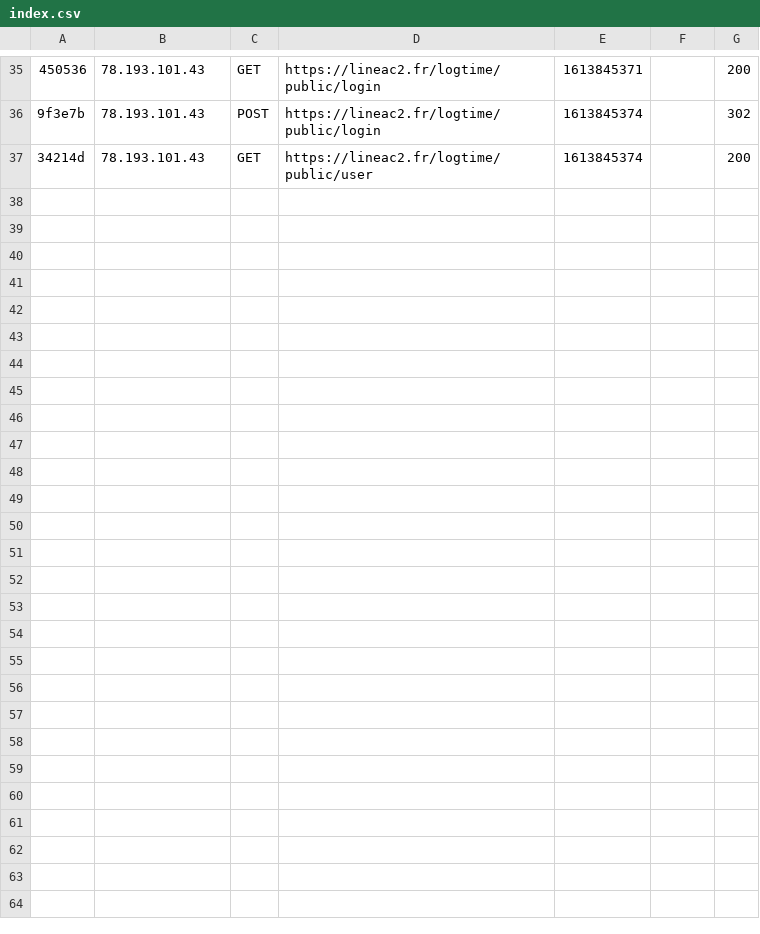
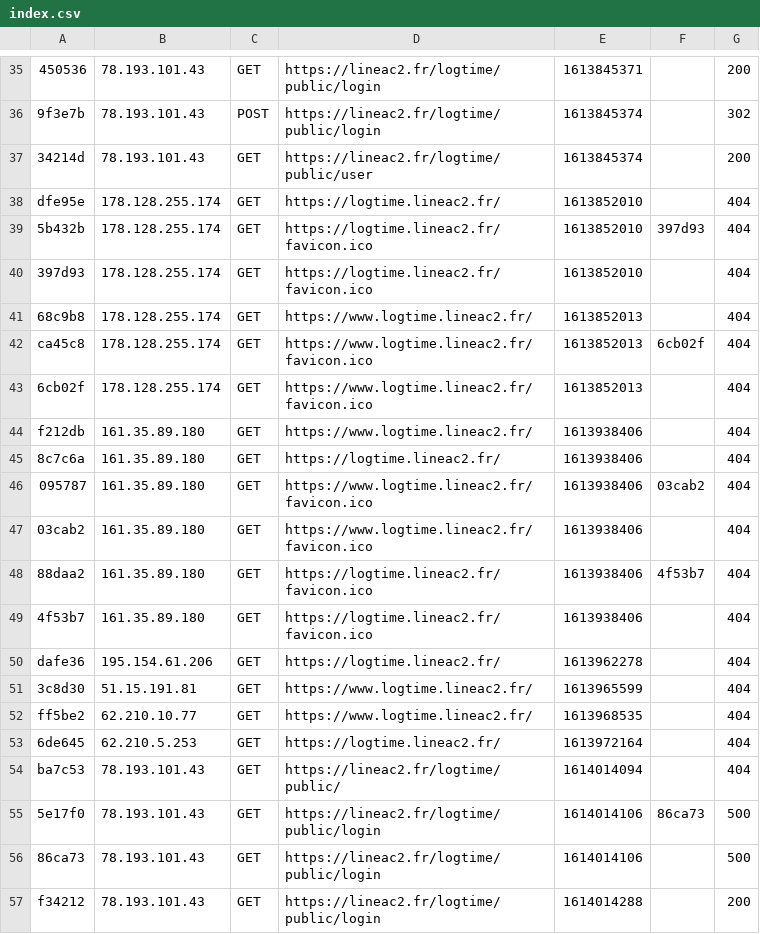
Before and after one commit to caytro/logtime, a CSV file: var/cache/dev/profiler/index.csv, drawn as a sheet; only a part is shown, gaps mark what is left out; the diff names each change by its address in the sheet, - before the commit and + after, or states it on an @@ line.

```diff
--- a/var/cache/dev/profiler/index.csv
+++ b/var/cache/dev/profiler/index.csv
+row 38: dfe95e | 178.128.255.174 | GET | https://logtime.lineac2.fr/ | 1613852010 |  | 404
+row 39: 5b432b | 178.128.255.174 | GET | https://logtime.lineac2.fr/favicon.ico | 1613852010 | 397d93 | 404
+row 40: 397d93 | 178.128.255.174 | GET | https://logtime.lineac2.fr/favicon.ico | 1613852010 |  | 404
+row 41: 68c9b8 | 178.128.255.174 | GET | https://www.logtime.lineac2.fr/ | 1613852013 |  | 404
+row 42: ca45c8 | 178.128.255.174 | GET | https://www.logtime.lineac2.fr/favicon.ico | 1613852013 | 6cb02f | 404
+row 43: 6cb02f | 178.128.255.174 | GET | https://www.logtime.lineac2.fr/favicon.ico | 1613852013 |  | 404
+row 44: f212db | 161.35.89.180 | GET | https://www.logtime.lineac2.fr/ | 1613938406 |  | 404
+row 45: 8c7c6a | 161.35.89.180 | GET | https://logtime.lineac2.fr/ | 1613938406 |  | 404
+row 46: 095787 | 161.35.89.180 | GET | https://www.logtime.lineac2.fr/favicon.ico | 1613938406 | 03cab2 | 404
+row 47: 03cab2 | 161.35.89.180 | GET | https://www.logtime.lineac2.fr/favicon.ico | 1613938406 |  | 404
+row 48: 88daa2 | 161.35.89.180 | GET | https://logtime.lineac2.fr/favicon.ico | 1613938406 | 4f53b7 | 404
+row 49: 4f53b7 | 161.35.89.180 | GET | https://logtime.lineac2.fr/favicon.ico | 1613938406 |  | 404
+row 50: dafe36 | 195.154.61.206 | GET | https://logtime.lineac2.fr/ | 1613962278 |  | 404
+row 51: 3c8d30 | 51.15.191.81 | GET | https://www.logtime.lineac2.fr/ | 1613965599 |  | 404
+row 52: ff5be2 | 62.210.10.77 | GET | https://www.logtime.lineac2.fr/ | 1613968535 |  | 404
+row 53: 6de645 | 62.210.5.253 | GET | https://logtime.lineac2.fr/ | 1613972164 |  | 404
+row 54: ba7c53 | 78.193.101.43 | GET | https://lineac2.fr/logtime/public/ | 1614014094 |  | 404
+row 55: 5e17f0 | 78.193.101.43 | GET | https://lineac2.fr/logtime/public/login | 1614014106 | 86ca73 | 500
+row 56: 86ca73 | 78.193.101.43 | GET | https://lineac2.fr/logtime/public/login | 1614014106 |  | 500
+row 57: f34212 | 78.193.101.43 | GET | https://lineac2.fr/logtime/public/login | 1614014288 |  | 200
```
Also changed, not shown: 50 other files.
